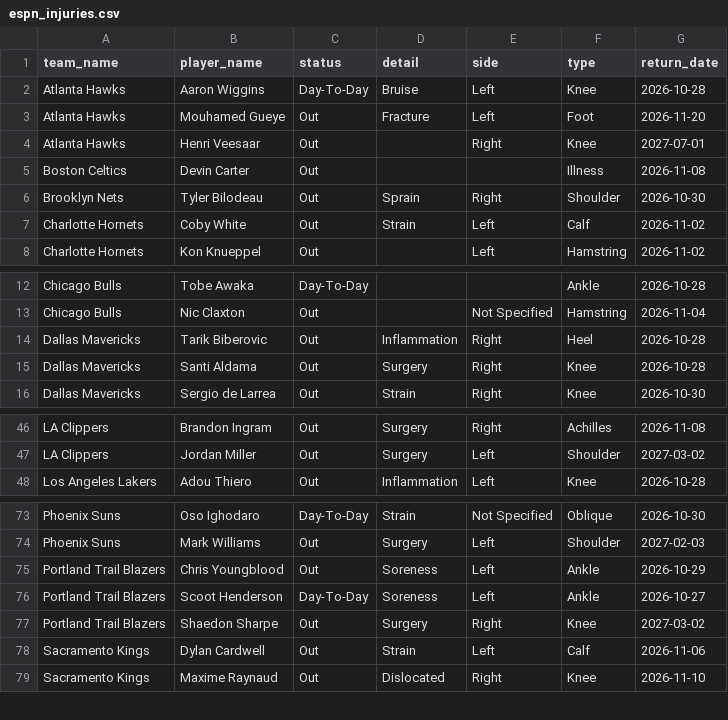
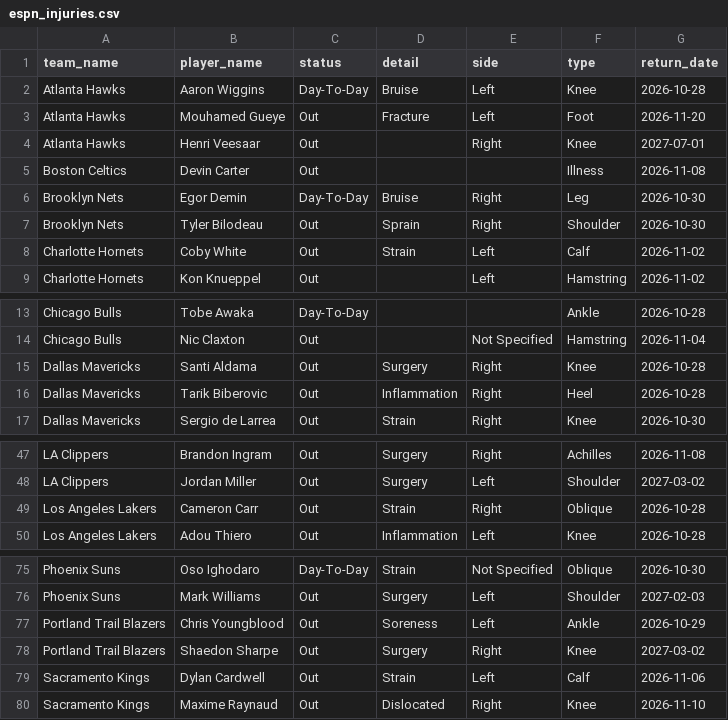
Before and after one commit to Thakky001/NBA, a CSV file: data/raw/espn_injuries.csv, drawn as a sheet; only a part is shown, gaps mark what is left out.

```diff
--- a/data/raw/espn_injuries.csv
+++ b/data/raw/espn_injuries.csv
@@ -5,2 +5,3 @@ Atlanta Hawks,Henri Veesaar,Out,,Right,Knee,2027-07-01
 Boston Celtics,Devin Carter,Out,,,Illness,2026-11-08
+Brooklyn Nets,Egor Demin,Day-To-Day,Bruise,Right,Leg,2026-10-30
 Brooklyn Nets,Tyler Bilodeau,Out,Sprain,Right,Shoulder,2026-10-30
@@ -13,4 +14,4 @@ Chicago Bulls,Tobe Awaka,Day-To-Day,,,Ankle,2026-10-28
 Chicago Bulls,Nic Claxton,Out,,Not Specified,Hamstring,2026-11-04
+Dallas Mavericks,Santi Aldama,Out,Surgery,Right,Knee,2026-10-28
 Dallas Mavericks,Tarik Biberovic,Out,Inflammation,Right,Heel,2026-10-28
-Dallas Mavericks,Santi Aldama,Out,Surgery,Right,Knee,2026-10-28
 Dallas Mavericks,Sergio de Larrea,Out,Strain,Right,Knee,2026-10-30
@@ -47,2 +48,3 @@ LA Clippers,Brandon Ingram,Out,Surgery,Right,Achilles,2026-11-08
 LA Clippers,Jordan Miller,Out,Surgery,Left,Shoulder,2027-03-02
+Los Angeles Lakers,Cameron Carr,Out,Strain,Right,Oblique,2026-10-28
 Los Angeles Lakers,Adou Thiero,Out,Inflammation,Left,Knee,2026-10-28
@@ -75,3 +77,2 @@ Phoenix Suns,Mark Williams,Out,Surgery,Left,Shoulder,2027-02-03
 Portland Trail Blazers,Chris Youngblood,Out,Soreness,Left,Ankle,2026-10-29
-Portland Trail Blazers,Scoot Henderson,Day-To-Day,Soreness,Left,Ankle,2026-10-27
 Portland Trail Blazers,Shaedon Sharpe,Out,Surgery,Right,Knee,2027-03-02
```
Also changed, not shown: data/raw/predictions_ledger.csv, 2 other files.
